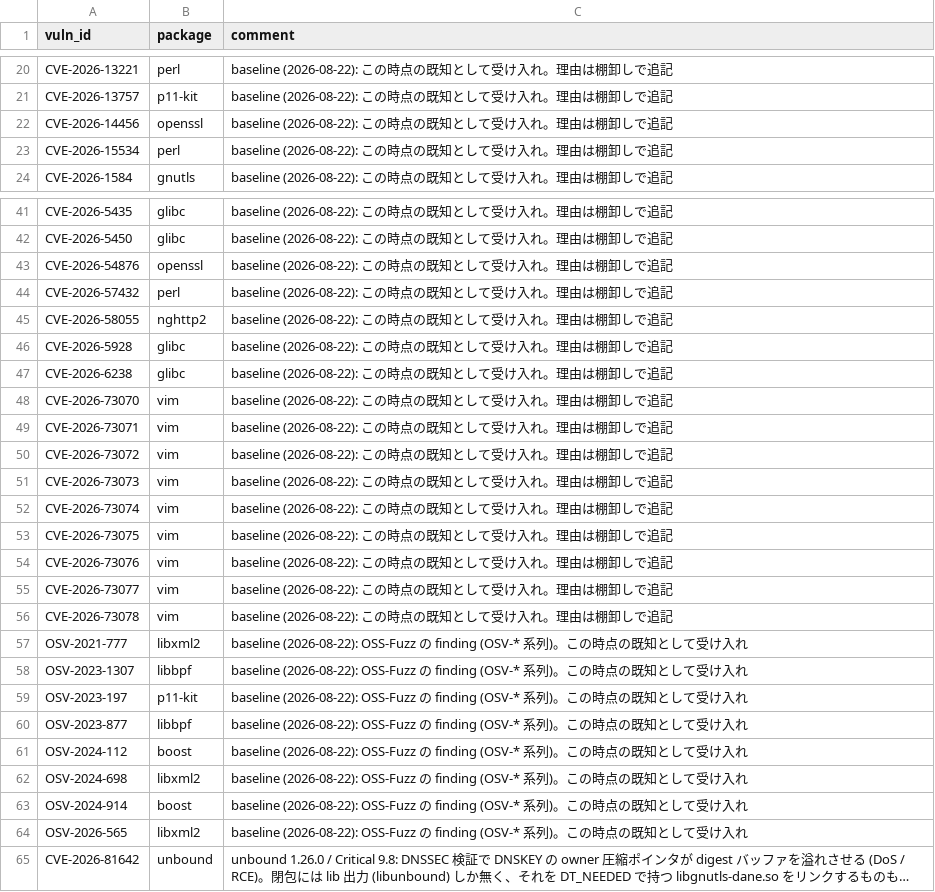
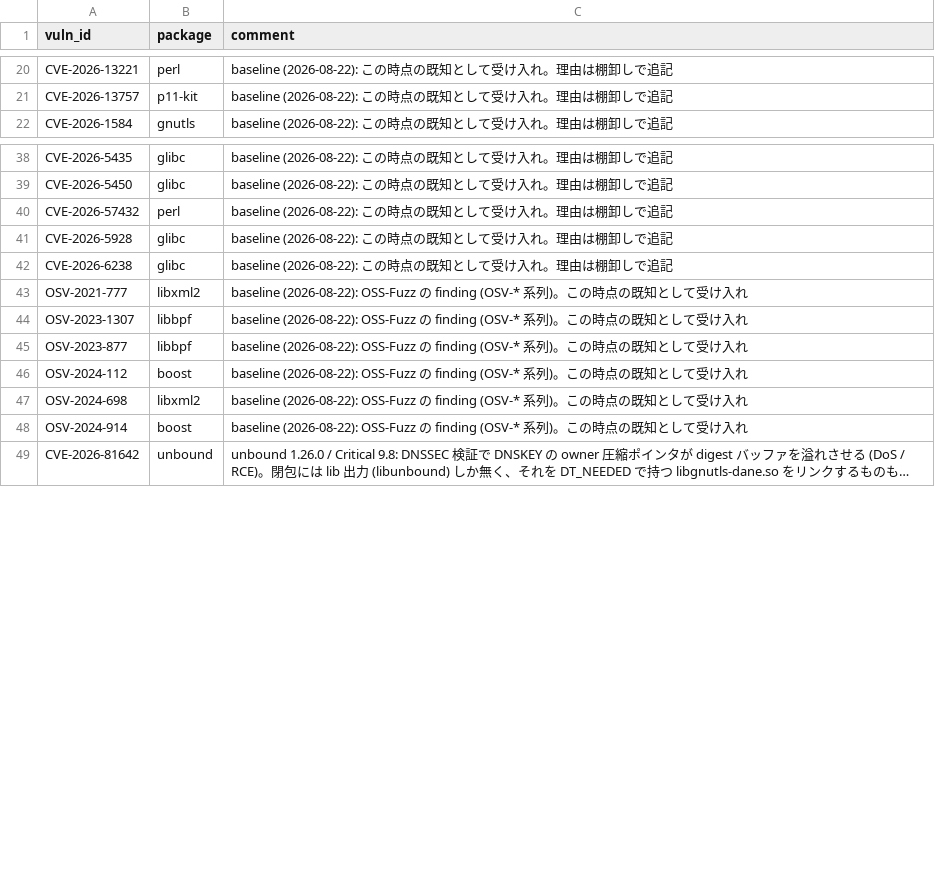
Before and after one commit to pollenjp/dotfiles, a CSV file: nix/vulnxscan-whitelist.csv, drawn as a sheet; only a part is shown, gaps mark what is left out; long unchanged cells end in …; the diff covers the shown part only; the diff names each change by its address in the sheet, - before the commit and + after, or states it on an @@ line.

```diff
--- a/nix/vulnxscan-whitelist.csv
+++ b/nix/vulnxscan-whitelist.csv
-row 22: CVE-2026-14456 | openssl | baseline (2026-08-22): この時点の既知として受け入れ。理由は棚卸しで追記
-row 23: CVE-2026-15534 | perl | baseline (2026-08-22): この時点の既知として受け入れ。理由は棚卸しで追記
-row 43: CVE-2026-54876 | openssl | baseline (2026-08-22): この時点の既知として受け入れ。理由は棚卸しで追記
-row 45: CVE-2026-58055 | nghttp2 | baseline (2026-08-22): この時点の既知として受け入れ。理由は棚卸しで追記
-row 48: CVE-2026-73070 | vim | baseline (2026-08-22): この時点の既知として受け入れ。理由は棚卸しで追記
-row 49: CVE-2026-73071 | vim | baseline (2026-08-22): この時点の既知として受け入れ。理由は棚卸しで追記
-row 50: CVE-2026-73072 | vim | baseline (2026-08-22): この時点の既知として受け入れ。理由は棚卸しで追記
-row 51: CVE-2026-73073 | vim | baseline (2026-08-22): この時点の既知として受け入れ。理由は棚卸しで追記
-row 52: CVE-2026-73074 | vim | baseline (2026-08-22): この時点の既知として受け入れ。理由は棚卸しで追記
-row 53: CVE-2026-73075 | vim | baseline (2026-08-22): この時点の既知として受け入れ。理由は棚卸しで追記
-row 54: CVE-2026-73076 | vim | baseline (2026-08-22): この時点の既知として受け入れ。理由は棚卸しで追記
-row 55: CVE-2026-73077 | vim | baseline (2026-08-22): この時点の既知として受け入れ。理由は棚卸しで追記
-row 56: CVE-2026-73078 | vim | baseline (2026-08-22): この時点の既知として受け入れ。理由は棚卸しで追記
-row 59: OSV-2023-197 | p11-kit | baseline (2026-08-22): OSS-Fuzz の finding (OSV-* 系列)。この時点の既知として受け入れ
-row 64: OSV-2026-565 | libxml2 | baseline (2026-08-22): OSS-Fuzz の finding (OSV-* 系列)。この時点の既知として受け入れ
```
Also changed, not shown: 1 removed row elsewhere in this file.
